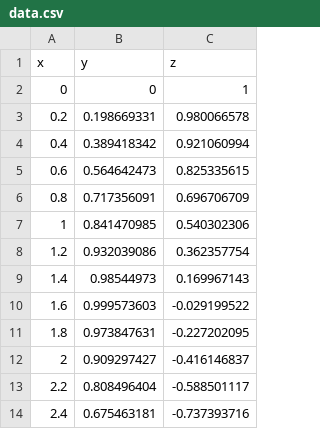
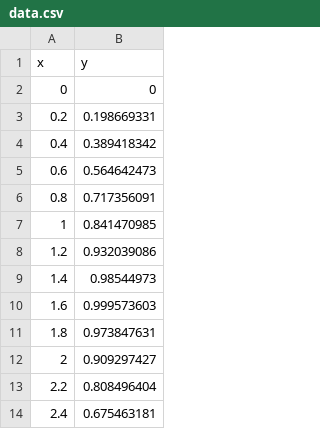
Before and after one commit to handstand2002/EquationEstimator, a CSV file: equation-estimator/src/main/resources/data.csv, drawn as a sheet; only a part is shown; the diff names each change by its address in the sheet, - before the commit and + after, or states it on an @@ line.

```diff
--- a/equation-estimator/src/main/resources/data.csv
+++ b/equation-estimator/src/main/resources/data.csv
-column C (z), rows 2-14: 1 | 0.980066578 | 0.921060994 | 0.825335615 | 0.696706709 | 0.540302306 | 0.362357754 | 0.169967143 | -0.029199522 | -0.227202095 | -0.416146837 | -0.588501117 | -0.737393716
```
Also changed, not shown: 23 other files.
